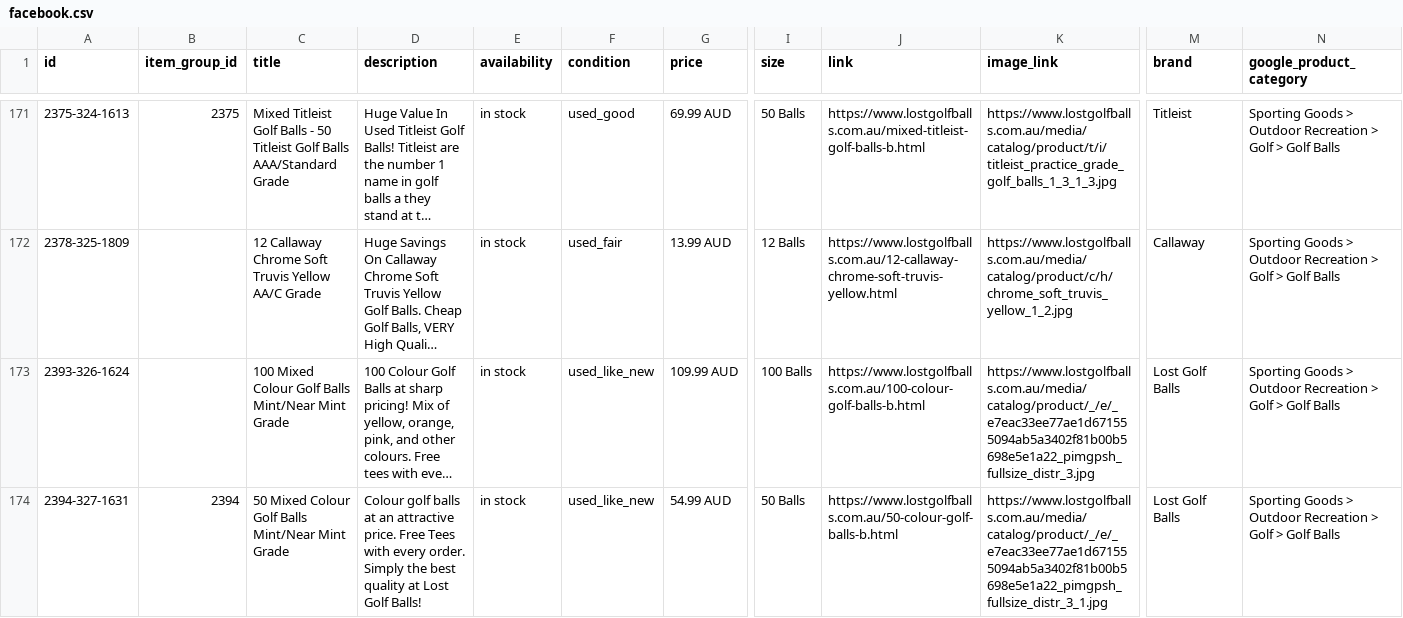
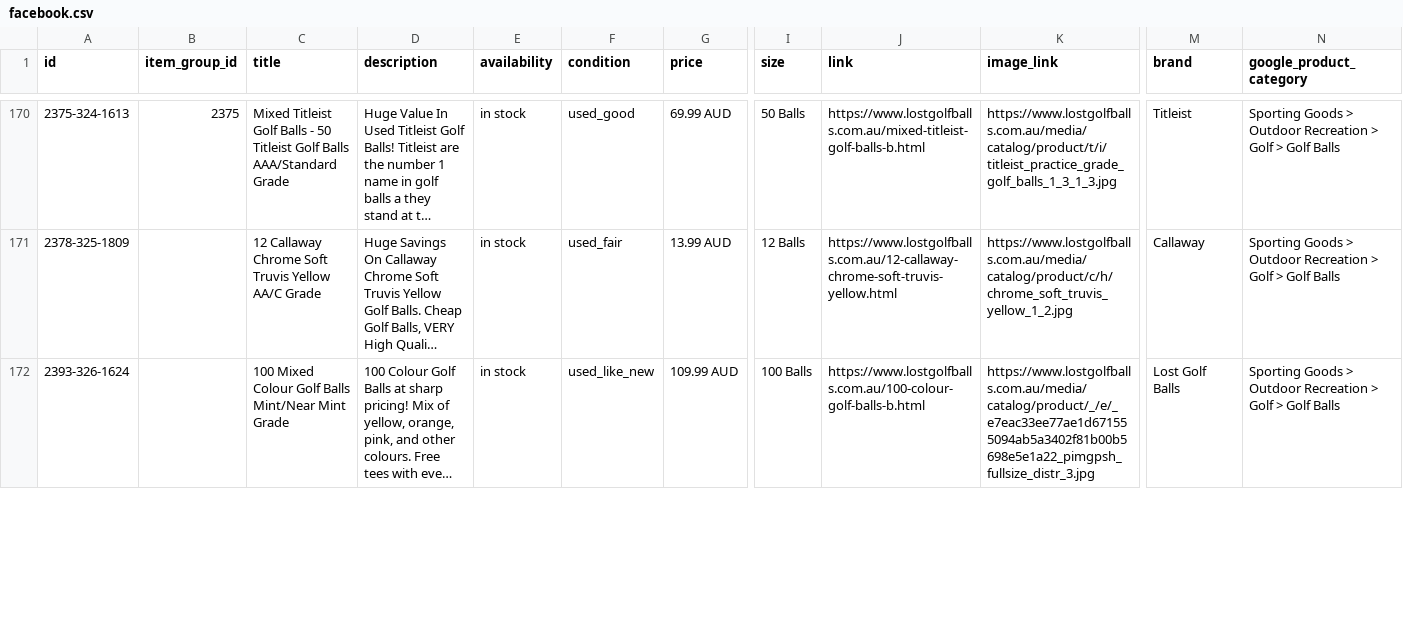
Before and after one commit to NavneetNairFj/catalog-feed, a CSV file: facebook.csv, drawn as a sheet; only a part is shown, gaps mark what is left out; long unchanged cells end in …; rows hold the shown columns only; the diff covers the shown part only; the diff names each change by its address in the sheet, - before the commit and + after, or states it on an @@ line.

```diff
--- a/facebook.csv
+++ b/facebook.csv
-row 174: 2394-327-1631 | 2394 | 50 Mixed Colour Golf Balls Mint/Near Mint Grade | Colour golf balls at an attractive price. Free Tees with every order. Simply the best quality at Lost Golf Balls! | in stock | used_like_new | 54.99 AUD | 50 Balls | https://www.lostgolfballs.com.au/50-colour-golf-balls-b.html | https://www.lostgolfballs.com.au/media/catalog/product/_/e/_e7eac33ee77ae1d671555094ab5a3402f81b00b5698e5e1a22_pimgpsh_fullsize_distr_3_1.jpg | Lost Golf Balls | Sporting Goods > Outdoor Recreation > Golf > Golf Balls
```
Also changed, not shown: 4 removed rows and 2 edited cells elsewhere in this file, 1 other file.
